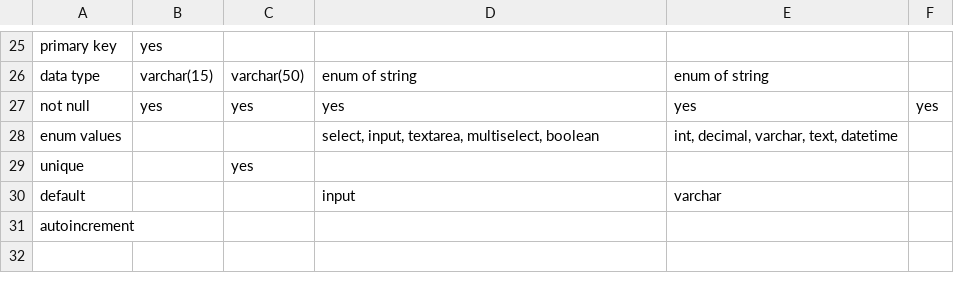
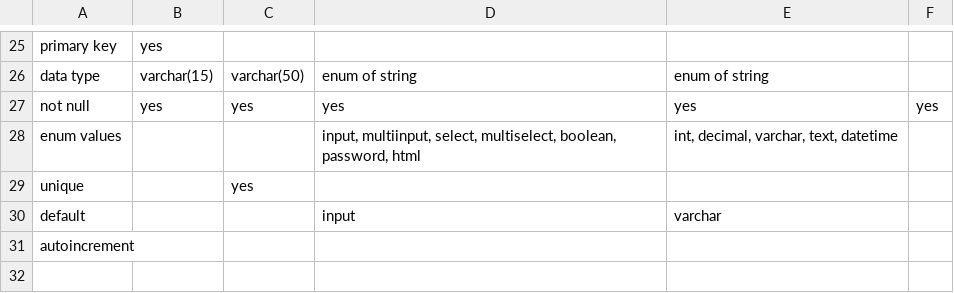
Before and after one commit to wanderer-1994/design, a CSV file: database_design/ecommerce_tables.csv, drawn as a sheet; only a part is shown, gaps mark what is left out.

Commit message:
aa

```diff
--- a/database_design/ecommerce_tables.csv
+++ b/database_design/ecommerce_tables.csv
@@ -27,3 +27,3 @@ data type	varchar(15)	varchar(50)	enum of string	enum of string
 not null	yes	yes	yes	yes	yes
-enum values			"select, input, textarea, multiselect, boolean"	"int, decimal, varchar, text, datetime"	
+enum values			"input, multiinput, select, multiselect, boolean, password, html"	"int, decimal, varchar, text, datetime"	
 unique		yes			
```
